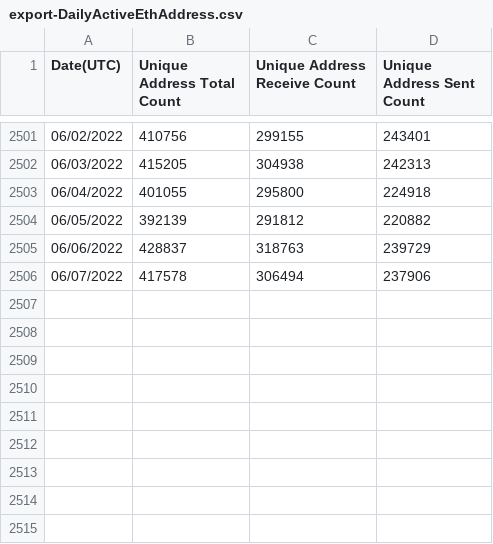
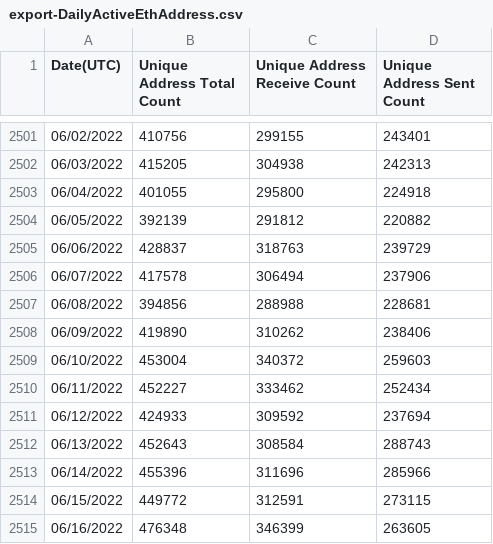
Before and after one commit to Plyeronn/DataScience, a CSV file: data/export-DailyActiveEthAddress.csv, drawn as a sheet; only a part is shown, gaps mark what is left out; the diff names each change by its address in the sheet, - before the commit and + after, or states it on an @@ line.

```diff
--- a/data/export-DailyActiveEthAddress.csv
+++ b/data/export-DailyActiveEthAddress.csv
+row 2507: 06/08/2022 | 394856 | 288988 | 228681
+row 2508: 06/09/2022 | 419890 | 310262 | 238406
+row 2509: 06/10/2022 | 453004 | 340372 | 259603
+row 2510: 06/11/2022 | 452227 | 333462 | 252434
+row 2511: 06/12/2022 | 424933 | 309592 | 237694
+row 2512: 06/13/2022 | 452643 | 308584 | 288743
+row 2513: 06/14/2022 | 455396 | 311696 | 285966
+row 2514: 06/15/2022 | 449772 | 312591 | 273115
+row 2515: 06/16/2022 | 476348 | 346399 | 263605
```
Also changed, not shown: data/export-AddressCount.csv, data/export-AverageDailyTransactionFee.csv, 7 other files.
